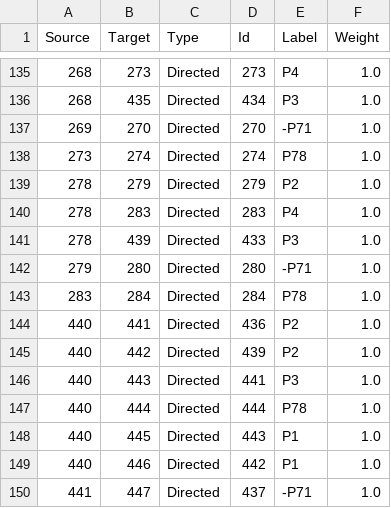
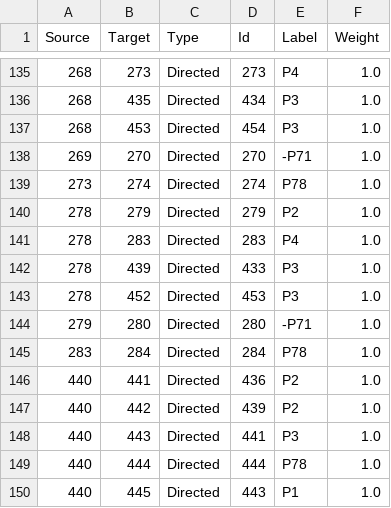
Before and after one commit to legiongis/afrh, a CSV file: afrh/source_data/resource_graphs/INVENTORY_RESOURCE.E18_edges.csv, drawn as a sheet; only a part is shown, gaps mark what is left out; the shorter side is filled out with more unchanged rows; the diff names each change by its address in the sheet, - before the commit and + after, or states it on an @@ line.

```diff
--- a/afrh/source_data/resource_graphs/INVENTORY_RESOURCE.E18_edges.csv
+++ b/afrh/source_data/resource_graphs/INVENTORY_RESOURCE.E18_edges.csv
+row 137: 268 | 453 | Directed | 454 | P3 | 1.0
+row 143: 278 | 452 | Directed | 453 | P3 | 1.0
```
Also changed, not shown: afrh/source_data/resource_graphs/INVENTORY_RESOURCE.E18_nodes.csv.
